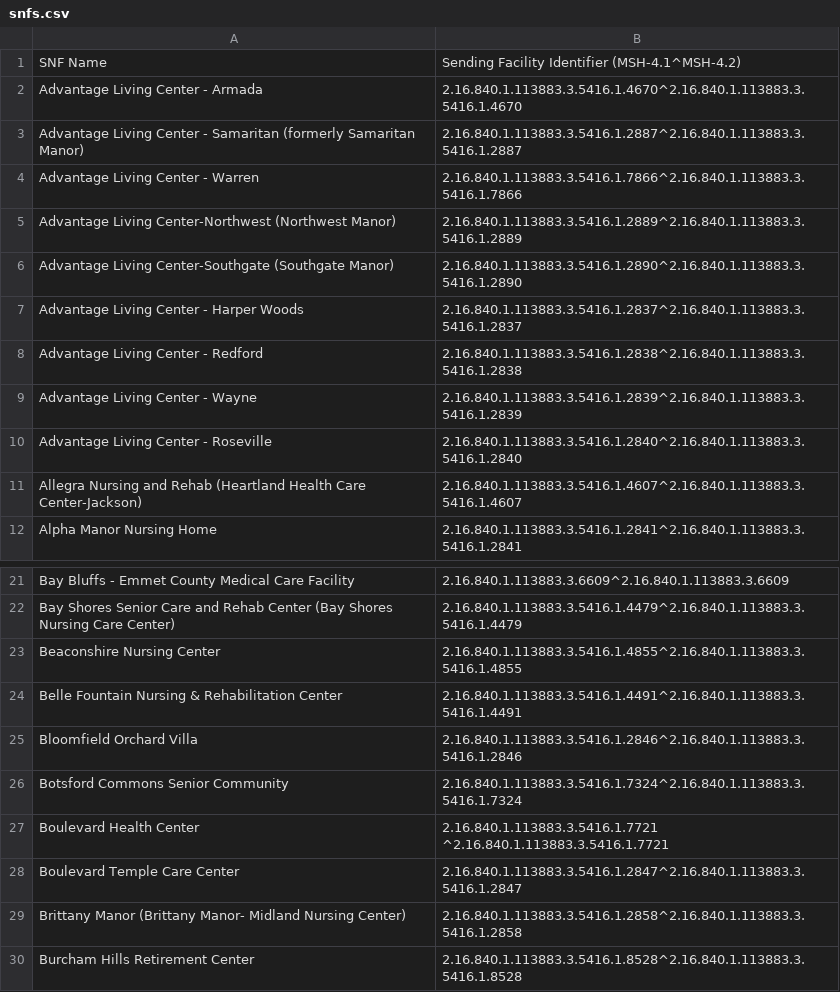
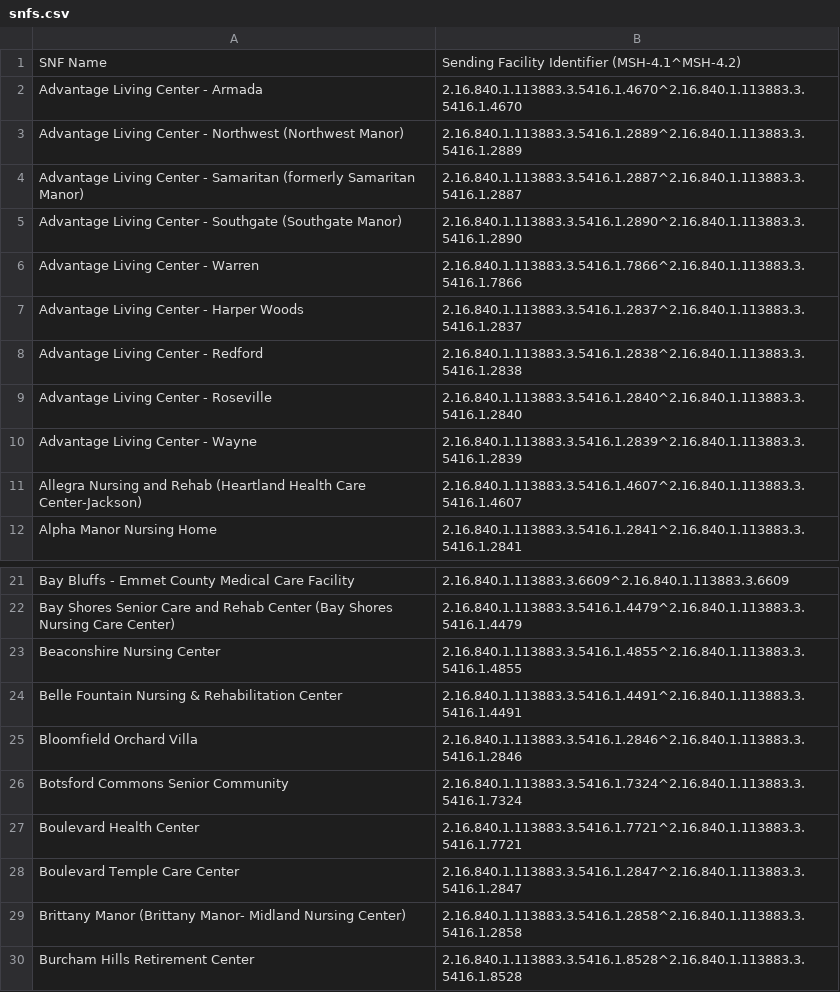
Before and after one commit to informationsoftworks/mihin, a CSV file: oids/snfs.csv, drawn as a sheet; only a part is shown, gaps mark what is left out; removed rows and columns are numbered as before the commit, all else as after; the diff names each change by its address in the sheet, - before the commit and + after, or states it on an @@ line.

```diff
--- a/oids/snfs.csv
+++ b/oids/snfs.csv
+row 3: Advantage Living Center - Northwest (Northwest Manor) | 2.16.840.1.113883.3.5416.1.2889^2.16.840.1.113883.3.5416.1.2889
+row 5: Advantage Living Center - Southgate (Southgate Manor) | 2.16.840.1.113883.3.5416.1.2890^2.16.840.1.113883.3.5416.1.2890
-row 5: Advantage Living Center-Northwest (Northwest Manor) | 2.16.840.1.113883.3.5416.1.2889^2.16.840.1.113883.3.5416.1.2889
-row 6: Advantage Living Center-Southgate (Southgate Manor) | 2.16.840.1.113883.3.5416.1.2890^2.16.840.1.113883.3.5416.1.2890
@@ row 10 moved to row 9: Advantage Living Center - Roseville @@
-B27: 2.16.840.1.113883.3.5416.1.7721 ^2.16.840.1.113883.3.5416.1.7721
+B27: 2.16.840.1.113883.3.5416.1.7721^2.16.840.1.113883.3.5416.1.7721
```
Also changed, not shown: oids/hospitals.csv, oids/outpatient.csv.
